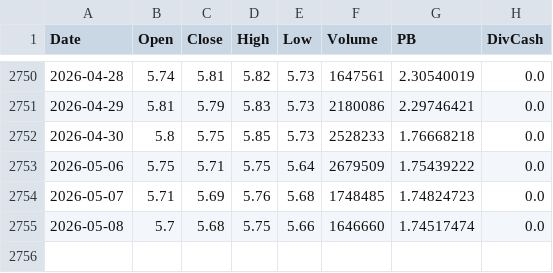
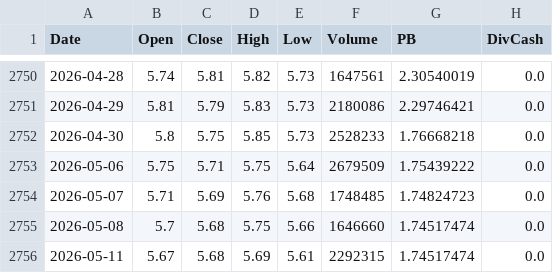
Before and after one commit to Dorian-Yuan/cn_banks_quant, a CSV file: data/ashare/601988.csv, drawn as a sheet; only a part is shown, gaps mark what is left out; the diff names each change by its address in the sheet, - before the commit and + after, or states it on an @@ line.

```diff
--- a/data/ashare/601988.csv
+++ b/data/ashare/601988.csv
+row 2756: 2026-05-11 | 5.67 | 5.68 | 5.69 | 5.61 | 2292315 | 1.74517474 | 0.0
```
Also changed, not shown: data/ashare/399986.csv, data/ashare/601288.csv, 4 other files.
